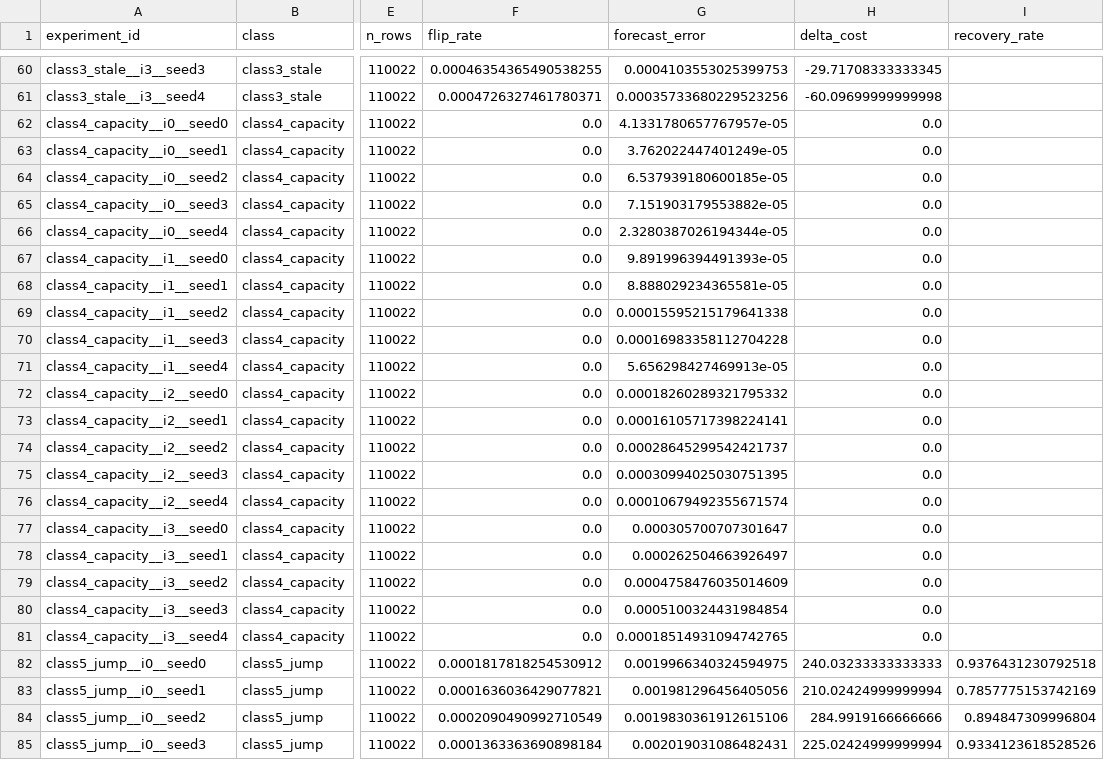
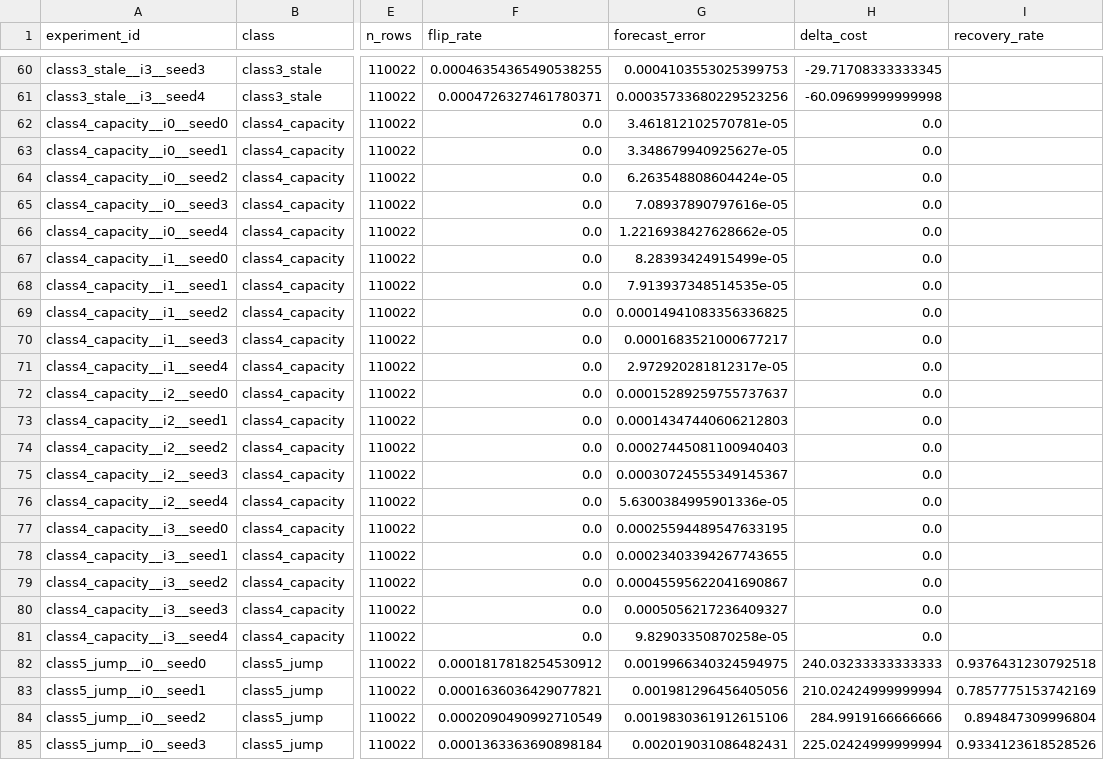
Before and after one commit to benjaminmullermiranda/bikemi-thesis, a CSV file: reports/t11_dose_response.csv, drawn as a sheet; only a part is shown, gaps mark what is left out; the diff names each change by its address in the sheet, - before the commit and + after, or states it on an @@ line.

```diff
--- a/reports/t11_dose_response.csv
+++ b/reports/t11_dose_response.csv
-G62 (forecast_error): 4.1331780657767957e-05
+G62 (forecast_error): 3.461812102570781e-05
-G63 (forecast_error): 3.762022447401249e-05
+G63 (forecast_error): 3.348679940925627e-05
-G64 (forecast_error): 6.537939180600185e-05
+G64 (forecast_error): 6.263548808604424e-05
-G65 (forecast_error): 7.151903179553882e-05
+G65 (forecast_error): 7.08937890797616e-05
-G66 (forecast_error): 2.3280387026194344e-05
+G66 (forecast_error): 1.2216938427628662e-05
-G67 (forecast_error): 9.891996394491393e-05
+G67 (forecast_error): 8.28393424915499e-05
-G68 (forecast_error): 8.888029234365581e-05
+G68 (forecast_error): 7.913937348514535e-05
-G69 (forecast_error): 0.00015595215179641338
+G69 (forecast_error): 0.00014941083356336825
-G70 (forecast_error): 0.00016983358112704228
+G70 (forecast_error): 0.0001683521000677217
-G71 (forecast_error): 5.656298427469913e-05
+G71 (forecast_error): 2.972920281812317e-05
-G72 (forecast_error): 0.00018260289321795332
+G72 (forecast_error): 0.00015289259755737637
-G73 (forecast_error): 0.00016105717398224141
+G73 (forecast_error): 0.00014347440606212803
-G74 (forecast_error): 0.00028645299542421737
+G74 (forecast_error): 0.00027445081100940403
-G75 (forecast_error): 0.00030994025030751395
+G75 (forecast_error): 0.00030724555349145367
-G76 (forecast_error): 0.00010679492355671574
+G76 (forecast_error): 5.6300384995901336e-05
-G77 (forecast_error): 0.000305700707301647
+G77 (forecast_error): 0.00025594489547633195
-G78 (forecast_error): 0.000262504663926497
+G78 (forecast_error): 0.00023403394267743655
-G79 (forecast_error): 0.0004758476035014609
+G79 (forecast_error): 0.00045595622041690867
-G80 (forecast_error): 0.0005100324431984854
+G80 (forecast_error): 0.0005056217236409327
-G81 (forecast_error): 0.00018514931094742765
+G81 (forecast_error): 9.82903350870258e-05
```
Also changed, not shown: reports/t14_h1_station_hour_counts.csv, 4 other files.
